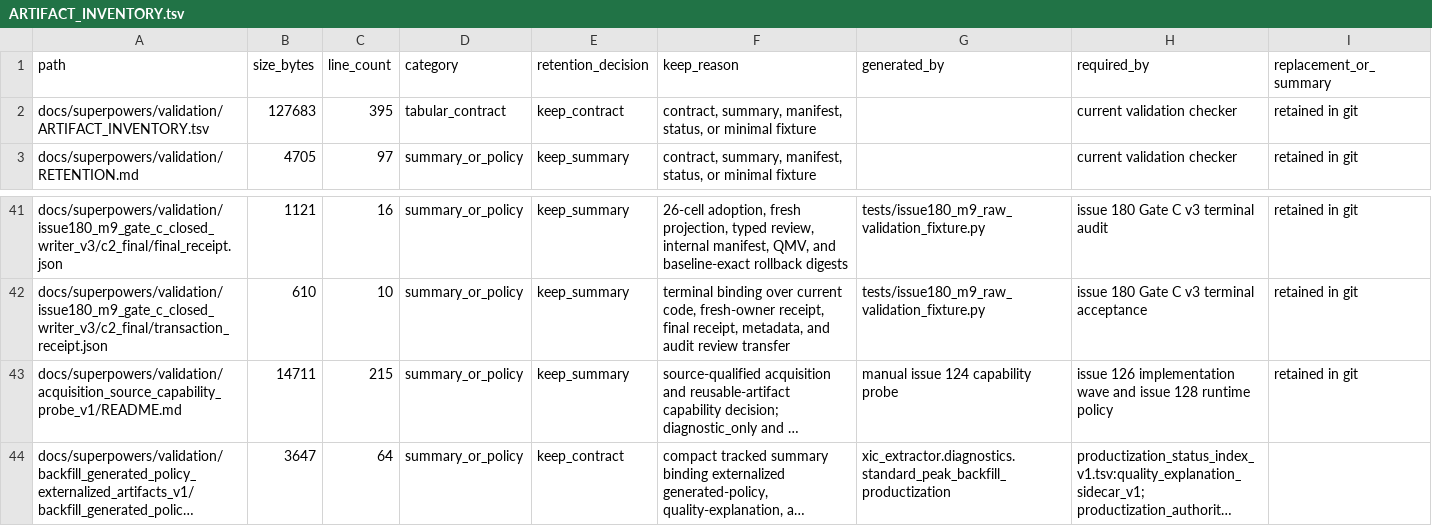
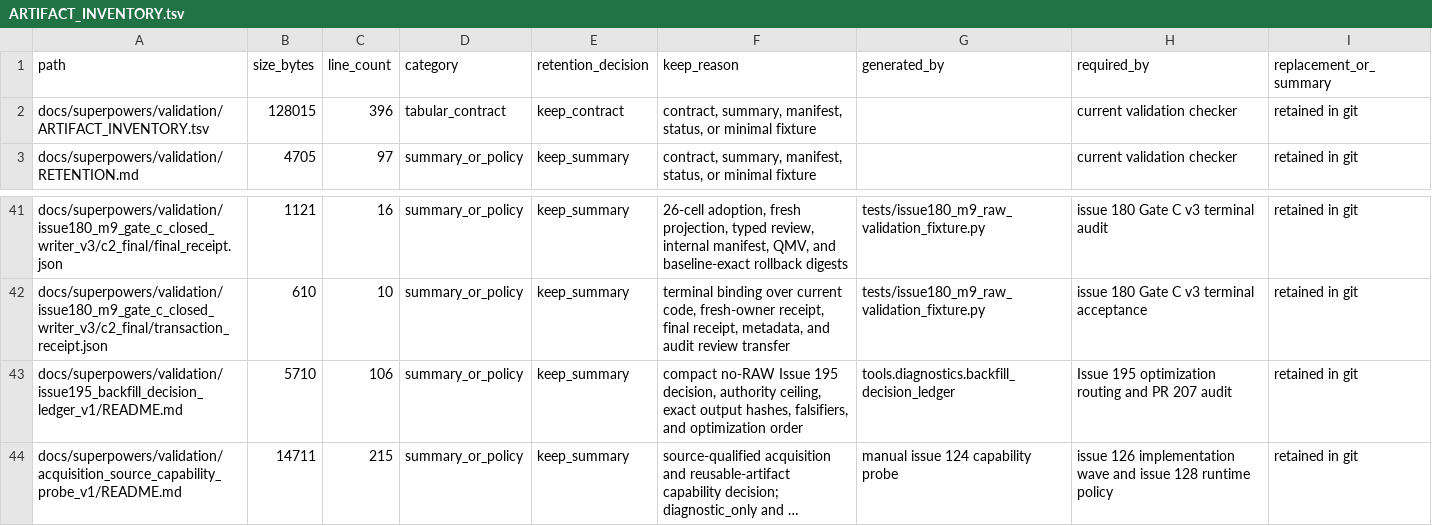
Before and after one commit to bosschen0429/XIC_Extractor, a TSV file: docs/superpowers/validation/ARTIFACT_INVENTORY.tsv, drawn as a sheet; only a part is shown, gaps mark what is left out; the shorter side is filled out with more unchanged rows; long unchanged cells end in …; the diff names each change by its address in the sheet, - before the commit and + after, or states it on an @@ line.

Commit message:
diagnostics: add no-RAW Backfill decision ledger (#207)
Complete Issue #195 decision-ledger slice at diagnostic_only: owner-scoped candidate invariant, bounded no-RAW ledger, explicit evidence ceilings, and early-loser-shadow priority before exact request coalescing.

```diff
--- a/docs/superpowers/validation/ARTIFACT_INVENTORY.tsv
+++ b/docs/superpowers/validation/ARTIFACT_INVENTORY.tsv
-B2 (size_bytes): 127683
+B2 (size_bytes): 128015
-C2 (line_count): 395
+C2 (line_count): 396
+row 43: docs/superpowers/validation/issue195_backfill_decision_ledger_v1/README.md | 5710 | 106 | summary_or_policy | keep_summary | compact no-RAW Issue 195 decision, authority ceiling, exact output hashes, falsifiers, and optimization order | tools.diagnostics.backfill_decision_ledger | Issue 195 optimization routing and PR 207 audit | retained in git
```
Also changed, not shown: 7 other files.
